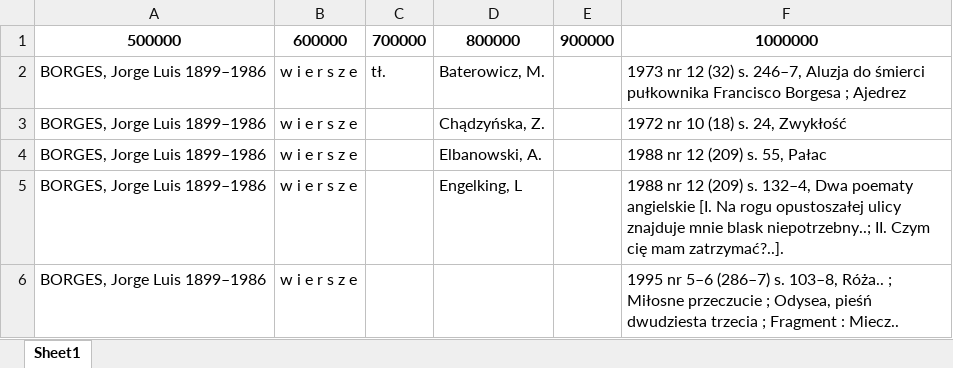
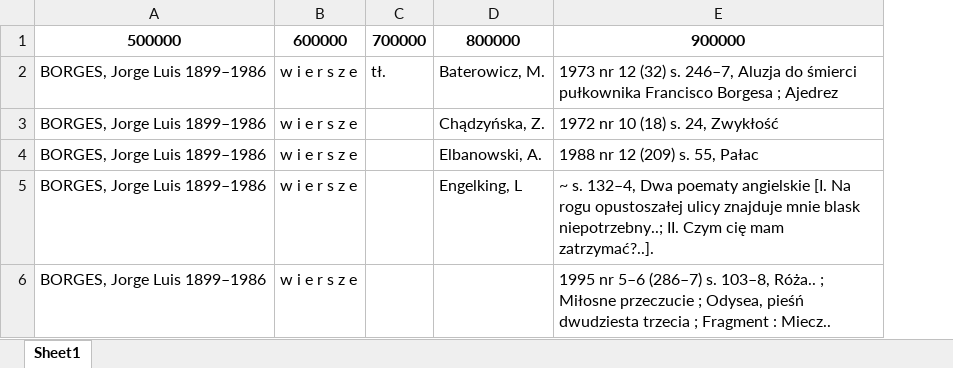
Before and after one commit to cezary-rosinski/IBL-PAN-Python, an Excel workbook: borges.xlsx, sheet Sheet1, drawn as a sheet; only a part is shown; values as stored, in another font and other column widths than the file's, no borders; removed rows and columns are numbered as before the commit, all else as after; the diff covers the shown part only; the diff names each change by its address in the sheet, - before the commit and + after, or states it on an @@ line.

```diff
--- a/borges.xlsx (sheet Sheet1)
+++ b/borges.xlsx (sheet Sheet1)
-column E, row 1: 900000
-E1: 1000000
+E1: 900000
-E5: 1988 nr 12 (209) s. 132–4,…
+E5: ~ s. 132–4,…
```
Also changed, not shown: 1 added row and 16 edited cells elsewhere in this sheet, 1 other file.
